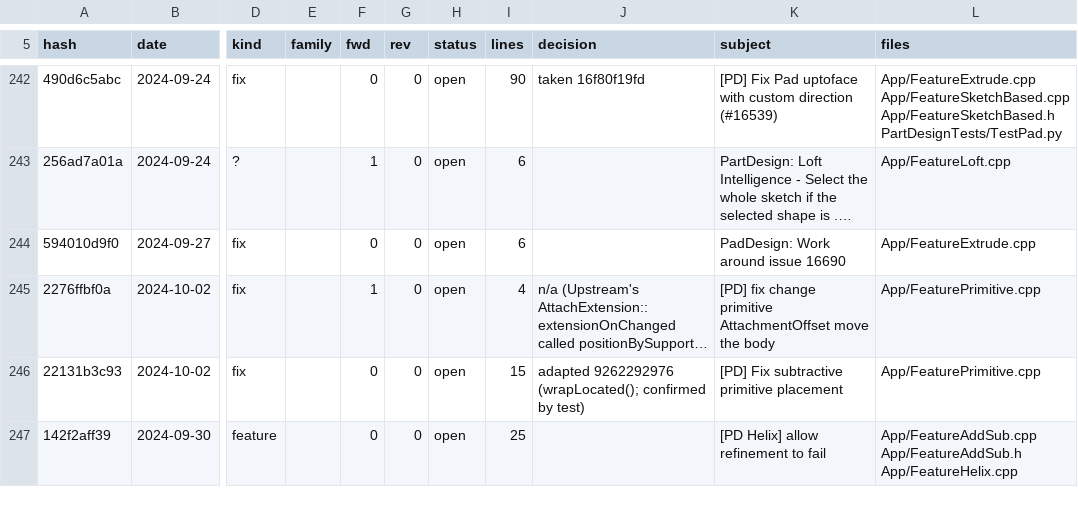
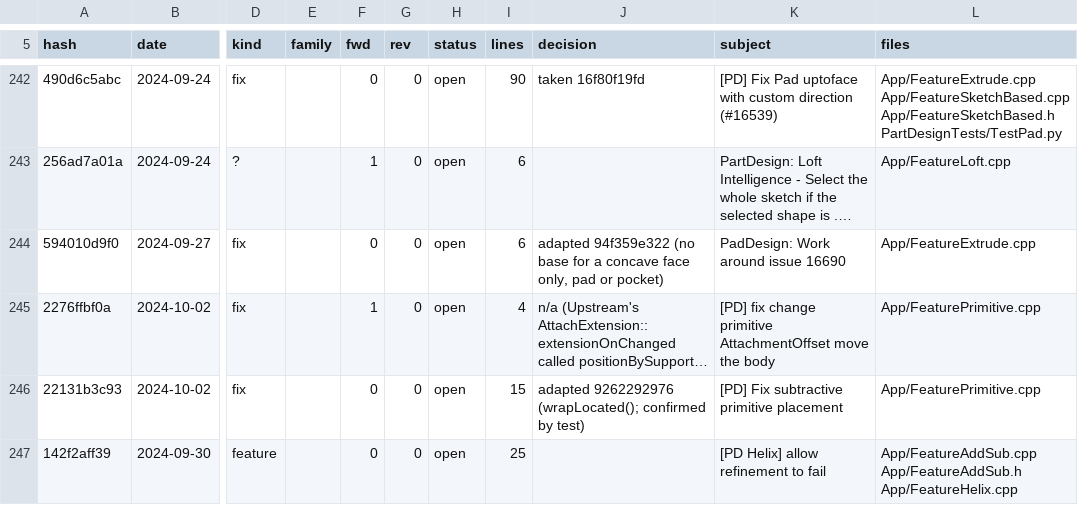
Before and after one commit to realthunder/FreeCAD, a TSV file: docs/PartDesignPort-ledger.tsv, drawn as a sheet; only a part is shown, gaps mark what is left out; long unchanged cells end in …; the diff covers the shown part only; the diff names each change by its address in the sheet, - before the commit and + after, or states it on an @@ line.

```diff
--- a/docs/PartDesignPort-ledger.tsv
+++ b/docs/PartDesignPort-ledger.tsv
-J244 (decision): (empty)
+J244 (decision): adapted 94f359e322 (no base for a concave face only, pad or pocket)
```
Also changed, not shown: 8 edited cells elsewhere in this file, 1 other file.
